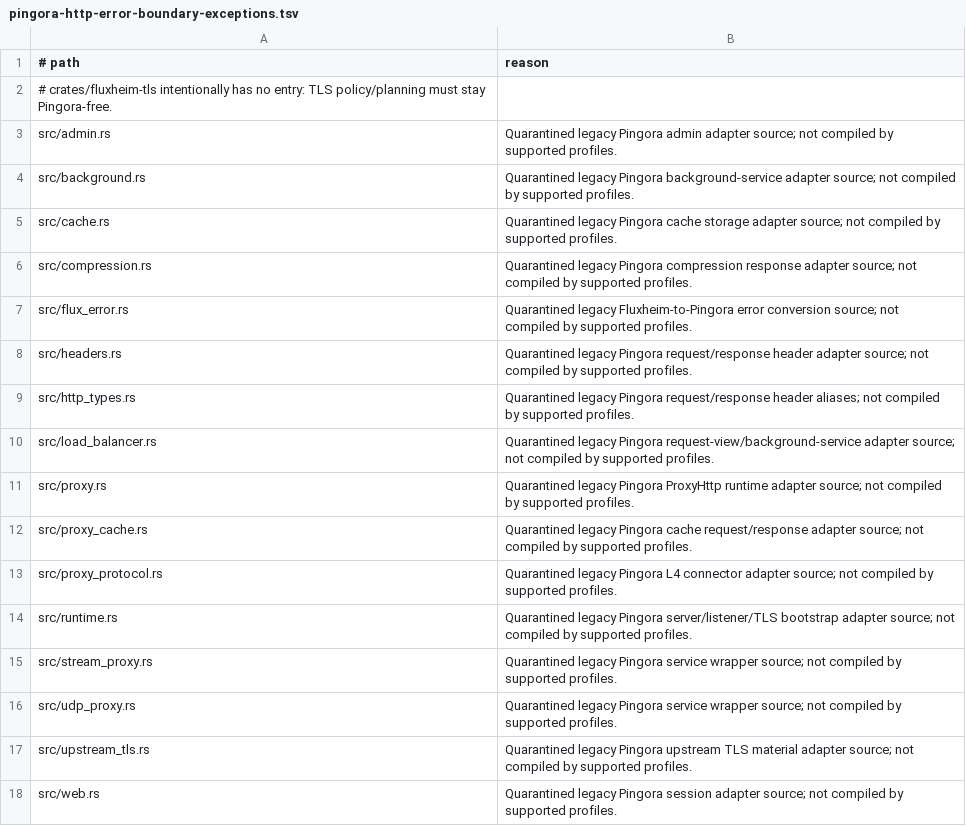
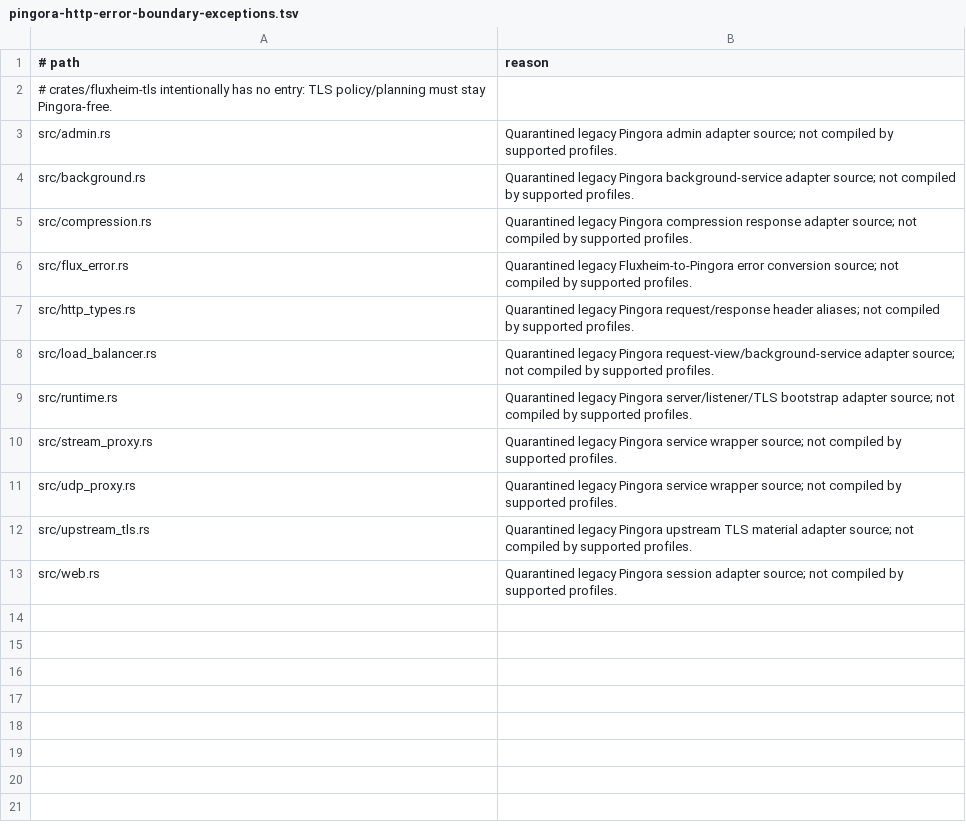
Before and after one commit to valkyoth/fluxheim, a TSV file: docs/pingora-http-error-boundary-exceptions.tsv, drawn as a sheet.

Commit message:
Remove stale Pingora runtime stubs

```diff
--- a/docs/pingora-http-error-boundary-exceptions.tsv
+++ b/docs/pingora-http-error-boundary-exceptions.tsv
@@ -4,11 +4,6 @@ src/admin.rs	Quarantined legacy Pingora admin adapter source; not compiled by su
 src/background.rs	Quarantined legacy Pingora background-service adapter source; not compiled by supported profiles.
-src/cache.rs	Quarantined legacy Pingora cache storage adapter source; not compiled by supported profiles.
 src/compression.rs	Quarantined legacy Pingora compression response adapter source; not compiled by supported profiles.
 src/flux_error.rs	Quarantined legacy Fluxheim-to-Pingora error conversion source; not compiled by supported profiles.
-src/headers.rs	Quarantined legacy Pingora request/response header adapter source; not compiled by supported profiles.
 src/http_types.rs	Quarantined legacy Pingora request/response header aliases; not compiled by supported profiles.
 src/load_balancer.rs	Quarantined legacy Pingora request-view/background-service adapter source; not compiled by supported profiles.
-src/proxy.rs	Quarantined legacy Pingora ProxyHttp runtime adapter source; not compiled by supported profiles.
-src/proxy_cache.rs	Quarantined legacy Pingora cache request/response adapter source; not compiled by supported profiles.
-src/proxy_protocol.rs	Quarantined legacy Pingora L4 connector adapter source; not compiled by supported profiles.
 src/runtime.rs	Quarantined legacy Pingora server/listener/TLS bootstrap adapter source; not compiled by supported profiles.
```
Also changed, not shown: 3 other files.
